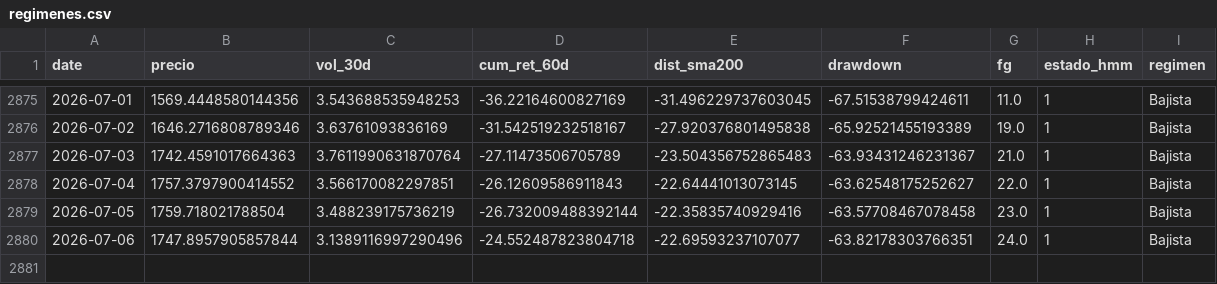
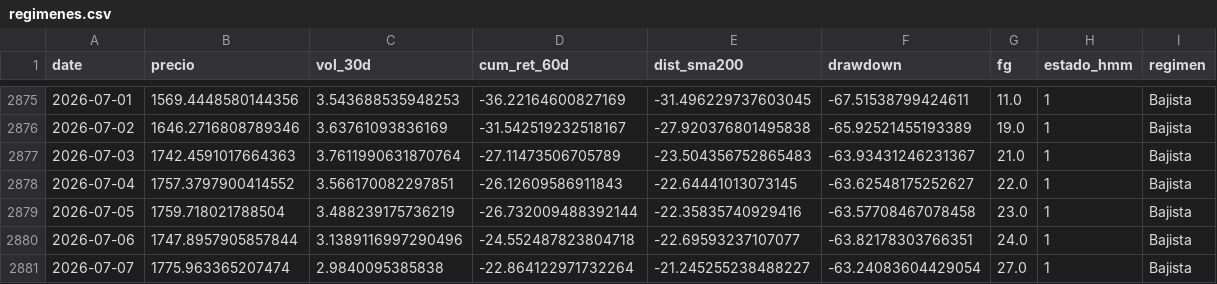
Before and after one commit to josean9/TFG_ETH_FORECAST, a CSV file: data/csv/raw/regimenes.csv, drawn as a sheet; only a part is shown, gaps mark what is left out; the diff names each change by its address in the sheet, - before the commit and + after, or states it on an @@ line.

```diff
--- a/data/csv/raw/regimenes.csv
+++ b/data/csv/raw/regimenes.csv
+row 2881: 2026-07-07 | 1775.963365207474 | 2.9840095385838 | -22.864122971732264 | -21.245255238488227 | -63.24083604429054 | 27.0 | 1 | Bajista
```
Also changed, not shown: 2 other files.
